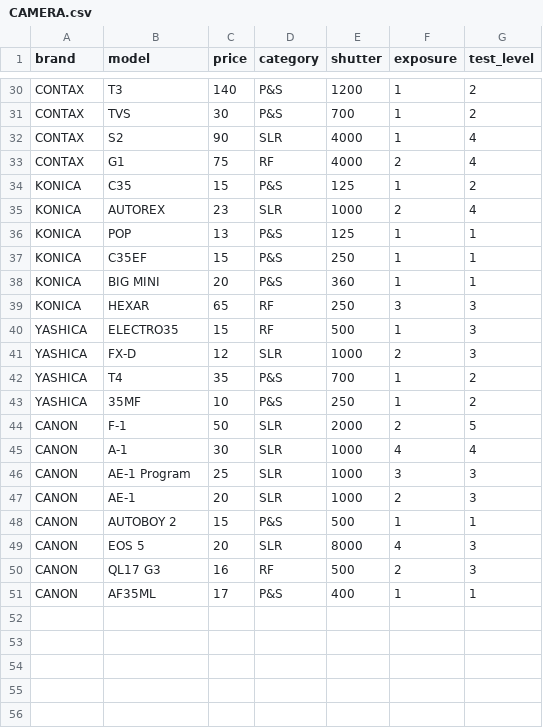
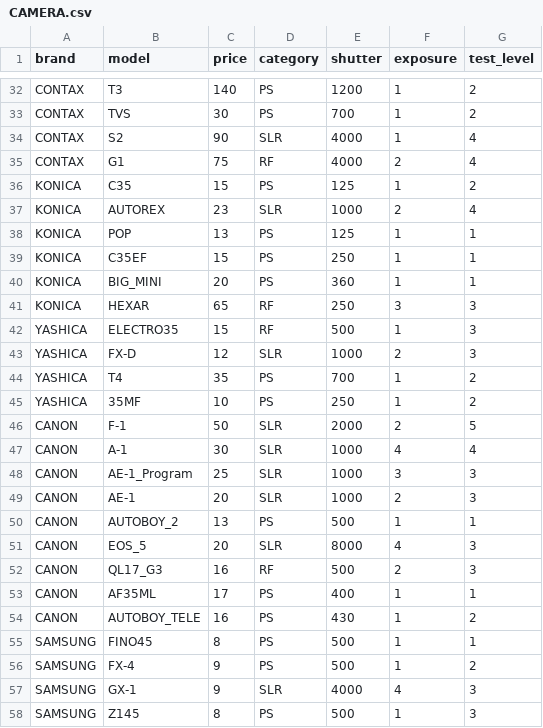
Before and after one commit to Yejin-Ha/film-camera-sevice, a CSV file: database/CAMERA.csv, drawn as a sheet; only a part is shown, gaps mark what is left out; addresses are those after the commit; the diff covers the shown part only; the diff names each change by its address in the sheet, - before the commit and + after, or states it on an @@ line.

```diff
--- a/database/CAMERA.csv
+++ b/database/CAMERA.csv
-D32:D33 (category): P&S
+D32:D33 (category): PS
-D36 (category): P&S
+D36 (category): PS
-D38:D40 (category): P&S
+D38:D40 (category): PS
-B40 (model): BIG MINI
+B40 (model): BIG_MINI
-D44:D45 (category): P&S
+D44:D45 (category): PS
-B48 (model): AE-1 Program
+B48 (model): AE-1_Program
-B50 (model): AUTOBOY 2
+B50 (model): AUTOBOY_2
-C50 (price): 15
+C50 (price): 13
-D50 (category): P&S
+D50 (category): PS
-B51 (model): EOS 5
+B51 (model): EOS_5
-B52 (model): QL17 G3
+B52 (model): QL17_G3
-D53 (category): P&S
+D53 (category): PS
+row 54: CANON | AUTOBOY_TELE | 16 | PS | 430 | 1 | 2
+row 55: SAMSUNG | FINO45 | 8 | PS | 500 | 1 | 1
+row 56: SAMSUNG | FX-4 | 9 | PS | 500 | 1 | 2
+row 57: SAMSUNG | GX-1 | 9 | SLR | 4000 | 4 | 3
+row 58: SAMSUNG | Z145 | 8 | PS | 500 | 1 | 3
```
Also changed, not shown: 4 added rows and 28 edited cells elsewhere in this file, 27 other files.
